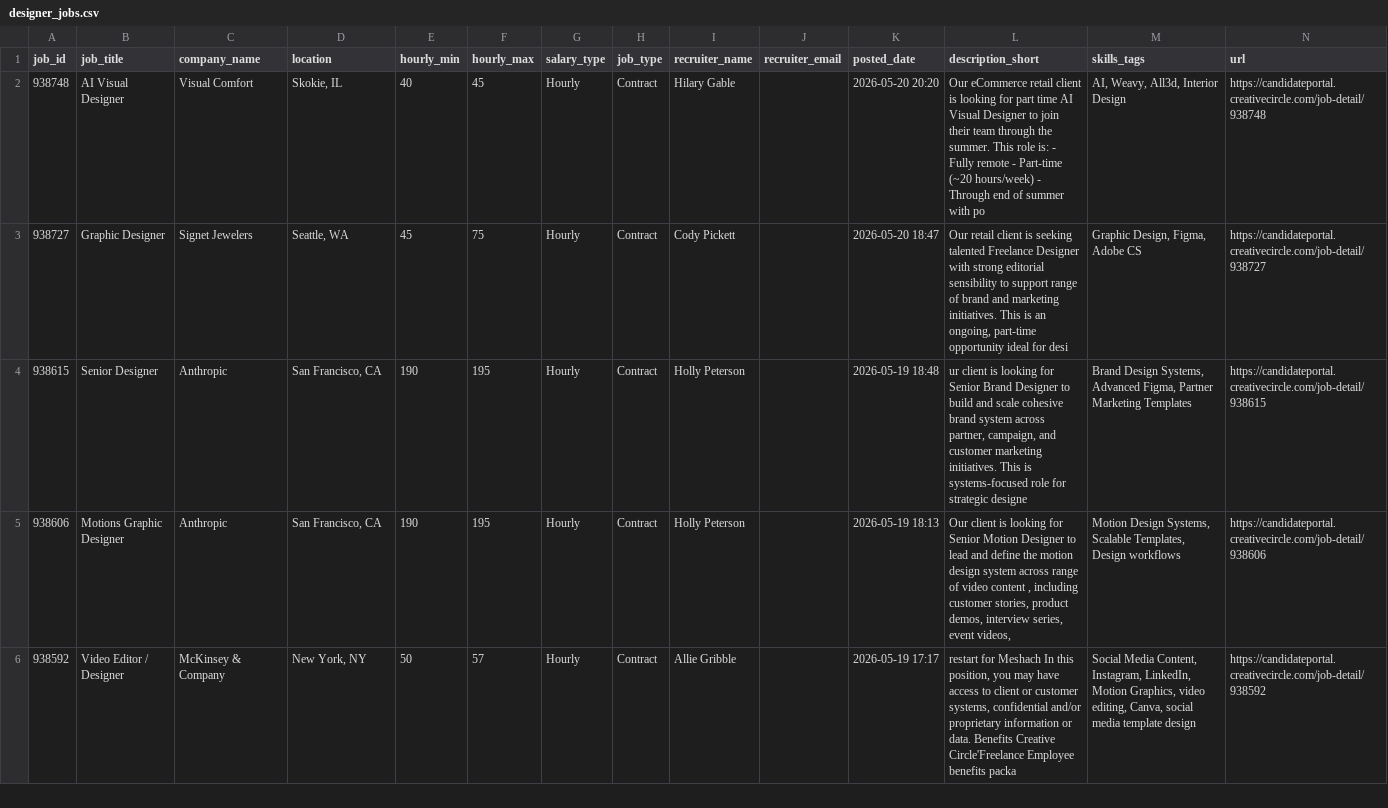
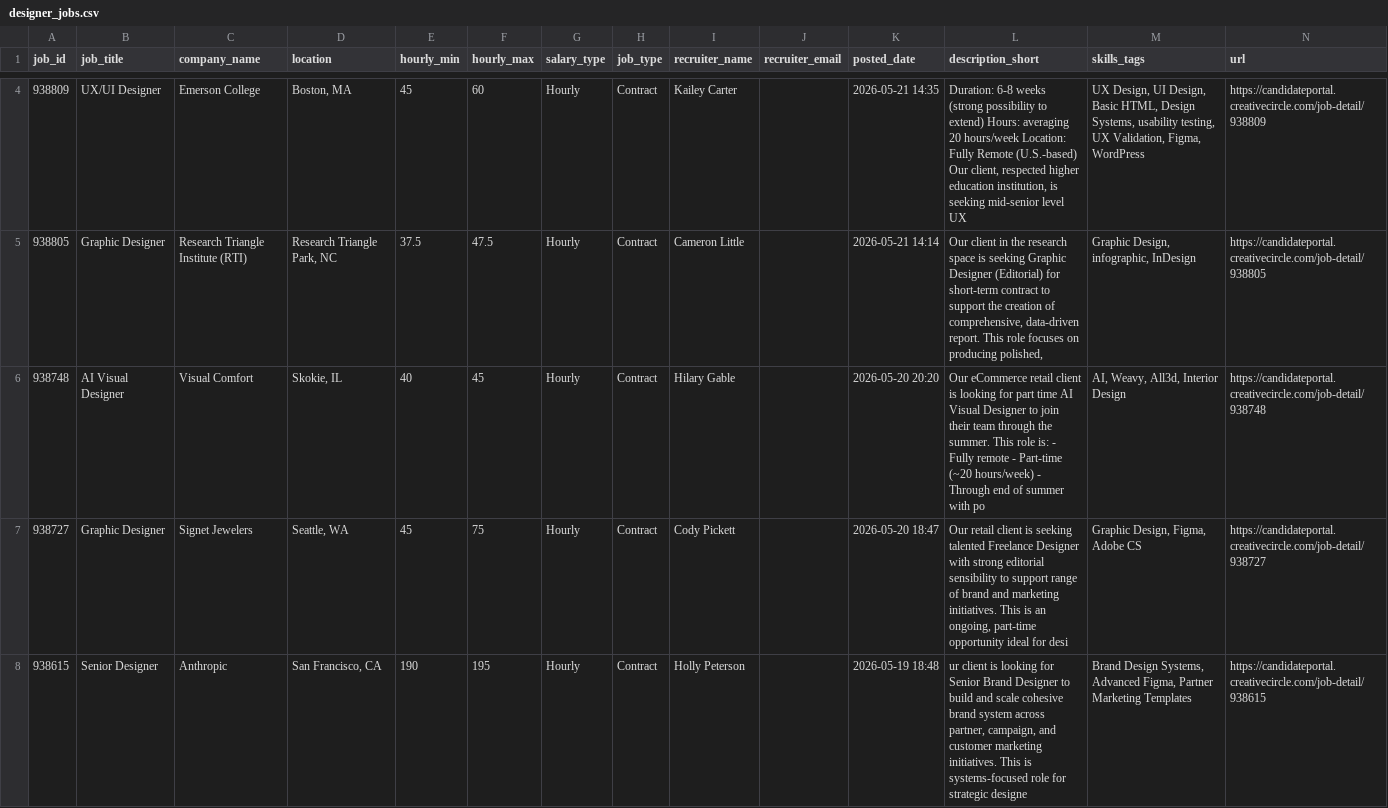
Before and after one commit to zeandroid/JSAuto, a CSV file: data/designer_jobs.csv, drawn as a sheet; only a part is shown, gaps mark what is left out; the shorter side is filled out with more unchanged rows; the diff covers the shown part only; the diff names each change by its address in the sheet, - before the commit and + after, or states it on an @@ line.

```diff
--- a/data/designer_jobs.csv
+++ b/data/designer_jobs.csv
+row 4: 938809 | UX/UI Designer | Emerson College | Boston, MA | 45 | 60 | Hourly | Contract | Kailey Carter |  | 2026-05-21 14:35 | Duration: 6-8 weeks (strong possibility to extend) Hours: averaging 20 hours/week Location: Fully Remote (U.S.-based) Our client, respected higher education institution, is seeking mid-senior level UX | UX Design, UI Design, Basic HTML, Design Systems, usability testing, UX Validation, Figma, WordPress | https://candidateportal.creativecircle.com/job-detail/938809
+row 5: 938805 | Graphic Designer | Research Triangle Institute (RTI) | Research Triangle Park, NC | 37.5 | 47.5 | Hourly | Contract | Cameron Little |  | 2026-05-21 14:14 | Our client in the research space is seeking Graphic Designer (Editorial) for short-term contract to support the creation of comprehensive, data-driven report. This role focuses on producing polished, | Graphic Design, infographic, InDesign | https://candidateportal.creativecircle.com/job-detail/938805
```
Also changed, not shown: 2 added rows elsewhere in this file.
